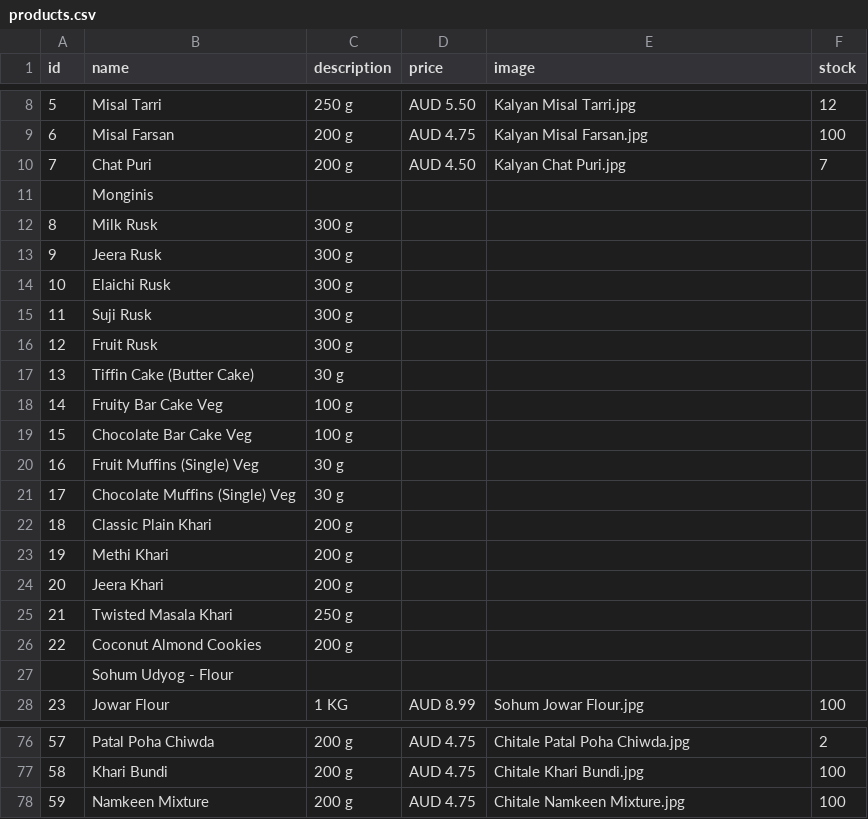
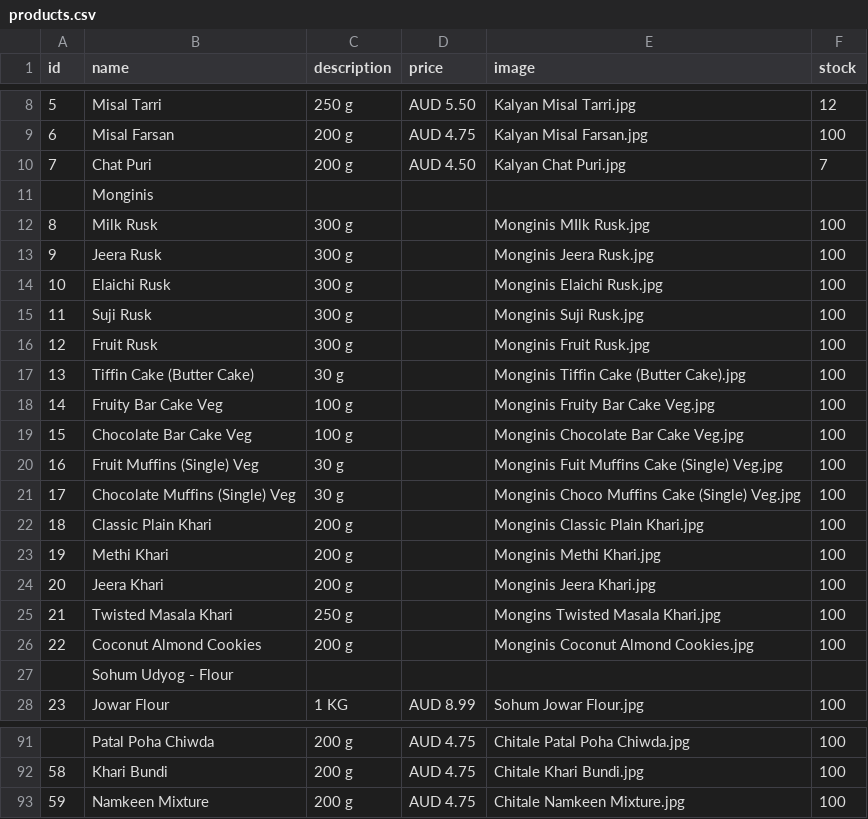
Before and after one commit to hariomfoodswollongong-ops/mywebsite, a CSV file: public/products.csv, drawn as a sheet; only a part is shown, gaps mark what is left out; the diff covers the shown part only.

```diff
--- a/public/products.csv
+++ b/public/products.csv
@@ -11,17 +11,17 @@ id,name,description,price,image,stock
 ,Monginis,,,,
-8,Milk Rusk,300 g,,,
-9,Jeera Rusk,300 g,,,
-10,Elaichi Rusk,300 g,,,
-11,Suji Rusk,300 g,,,
-12,Fruit Rusk,300 g,,,
-13,Tiffin Cake (Butter Cake),30 g,,,
-14,Fruity Bar Cake Veg,100 g,,,
-15,Chocolate Bar Cake Veg,100 g,,,
-16,Fruit Muffins (Single) Veg,30 g,,,
-17,Chocolate Muffins (Single) Veg,30 g,,,
-18,Classic Plain Khari,200 g,,,
-19,Methi Khari ,200 g,,,
-20,Jeera Khari ,200 g,,,
-21,Twisted Masala Khari,250 g,,,
-22,Coconut Almond Cookies,200 g,,,
+8,Milk Rusk,300 g,,Monginis MIlk Rusk.jpg,100
+9,Jeera Rusk,300 g,,Monginis Jeera Rusk.jpg,100
+10,Elaichi Rusk,300 g,,Monginis Elaichi Rusk.jpg,100
+11,Suji Rusk,300 g,,Monginis Suji Rusk.jpg,100
+12,Fruit Rusk,300 g,,Monginis Fruit Rusk.jpg,100
+13,Tiffin Cake (Butter Cake),30 g,,Monginis Tiffin Cake (Butter Cake).jpg,100
+14,Fruity Bar Cake Veg,100 g,,Monginis Fruity Bar Cake Veg.jpg,100
+15,Chocolate Bar Cake Veg,100 g,,Monginis Chocolate Bar Cake Veg.jpg,100
+16,Fruit Muffins (Single) Veg,30 g,,Monginis Fuit Muffins Cake (Single) Veg.jpg,100
+17,Chocolate Muffins (Single) Veg,30 g,,Monginis Choco Muffins Cake (Single) Veg.jpg,100
+18,Classic Plain Khari,200 g,,Monginis Classic Plain Khari.jpg,100
+19,Methi Khari ,200 g,,Monginis Methi Khari.jpg,100
+20,Jeera Khari ,200 g,,Monginis Jeera Khari.jpg,100
+21,Twisted Masala Khari,250 g,,Mongins Twisted Masala Khari.jpg,100
+22,Coconut Almond Cookies,200 g,,Monginis Coconut Almond Cookies.jpg,100
 ,Sohum Udyog  - Flour,,,,
@@ -76,2 +91,2 @@ id,name,description,price,image,stock
-57,Patal Poha Chiwda,200 g,AUD 4.75,Chitale Patal Poha Chiwda.jpg,2
+,Patal Poha Chiwda,200 g,AUD 4.75,Chitale Patal Poha Chiwda.jpg,100
 58,Khari Bundi,200 g,AUD 4.75,Chitale Khari Bundi.jpg,100
```
Also changed, not shown: 15 added rows and 19 edited cells elsewhere in this file.
